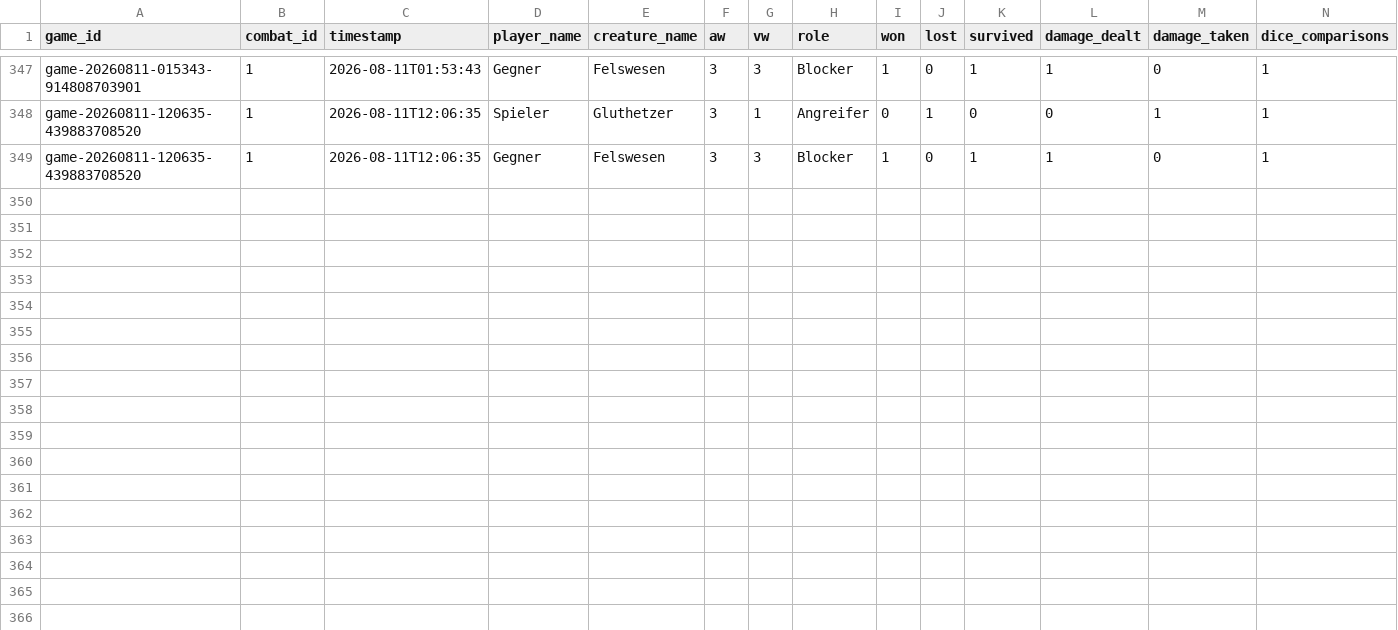
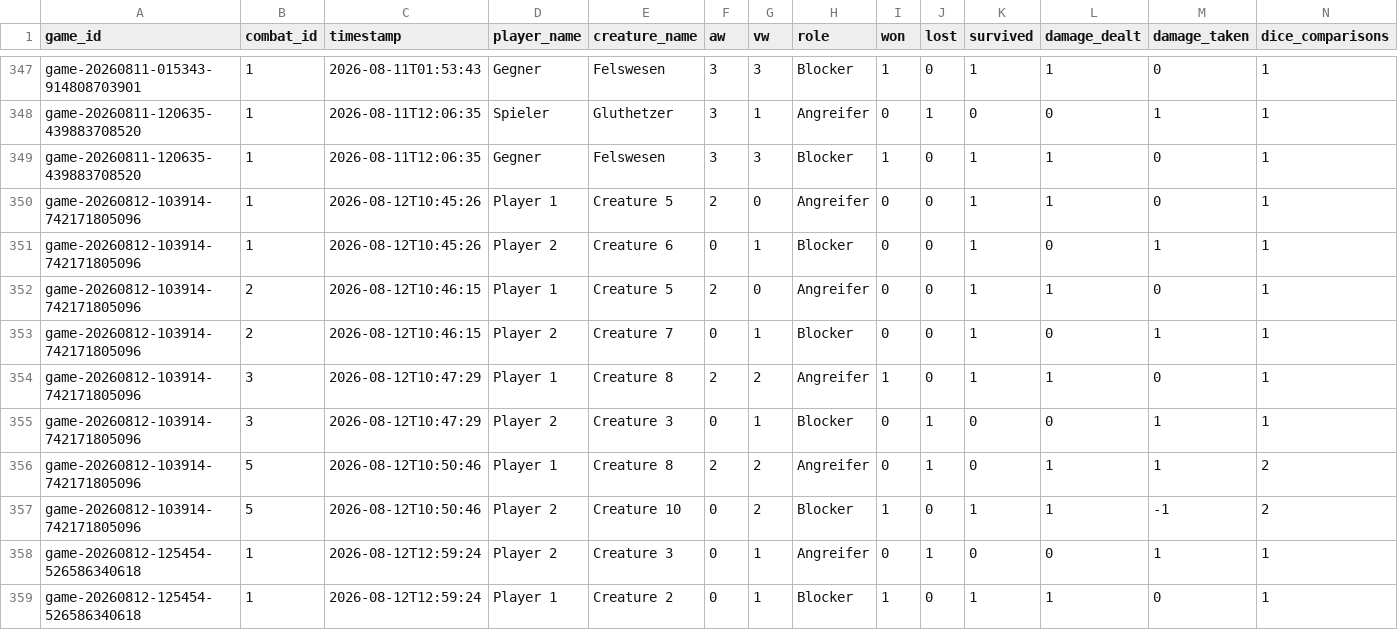
Before and after one commit to nicklasmichel/card_game, a CSV file: stats/data/creature_combat_results.csv, drawn as a sheet; only a part is shown, gaps mark what is left out; the diff names each change by its address in the sheet, - before the commit and + after, or states it on an @@ line.

```diff
--- a/stats/data/creature_combat_results.csv
+++ b/stats/data/creature_combat_results.csv
+row 350: game-20260812-103914-742171805096 | 1 | 2026-08-12T10:45:26 | Player 1 | Creature 5 | 2 | 0 | Angreifer | 0 | 0 | 1 | 1 | 0 | 1
+row 351: game-20260812-103914-742171805096 | 1 | 2026-08-12T10:45:26 | Player 2 | Creature 6 | 0 | 1 | Blocker | 0 | 0 | 1 | 0 | 1 | 1
+row 352: game-20260812-103914-742171805096 | 2 | 2026-08-12T10:46:15 | Player 1 | Creature 5 | 2 | 0 | Angreifer | 0 | 0 | 1 | 1 | 0 | 1
+row 353: game-20260812-103914-742171805096 | 2 | 2026-08-12T10:46:15 | Player 2 | Creature 7 | 0 | 1 | Blocker | 0 | 0 | 1 | 0 | 1 | 1
+row 354: game-20260812-103914-742171805096 | 3 | 2026-08-12T10:47:29 | Player 1 | Creature 8 | 2 | 2 | Angreifer | 1 | 0 | 1 | 1 | 0 | 1
+row 355: game-20260812-103914-742171805096 | 3 | 2026-08-12T10:47:29 | Player 2 | Creature 3 | 0 | 1 | Blocker | 0 | 1 | 0 | 0 | 1 | 1
+row 356: game-20260812-103914-742171805096 | 5 | 2026-08-12T10:50:46 | Player 1 | Creature 8 | 2 | 2 | Angreifer | 0 | 1 | 0 | 1 | 1 | 2
+row 357: game-20260812-103914-742171805096 | 5 | 2026-08-12T10:50:46 | Player 2 | Creature 10 | 0 | 2 | Blocker | 1 | 0 | 1 | 1 | -1 | 2
+row 358: game-20260812-125454-526586340618 | 1 | 2026-08-12T12:59:24 | Player 2 | Creature 3 | 0 | 1 | Angreifer | 0 | 1 | 0 | 0 | 1 | 1
+row 359: game-20260812-125454-526586340618 | 1 | 2026-08-12T12:59:24 | Player 1 | Creature 2 | 0 | 1 | Blocker | 1 | 0 | 1 | 1 | 0 | 1
```
Also changed, not shown: stats/data/game_results.csv, 24 other files.
